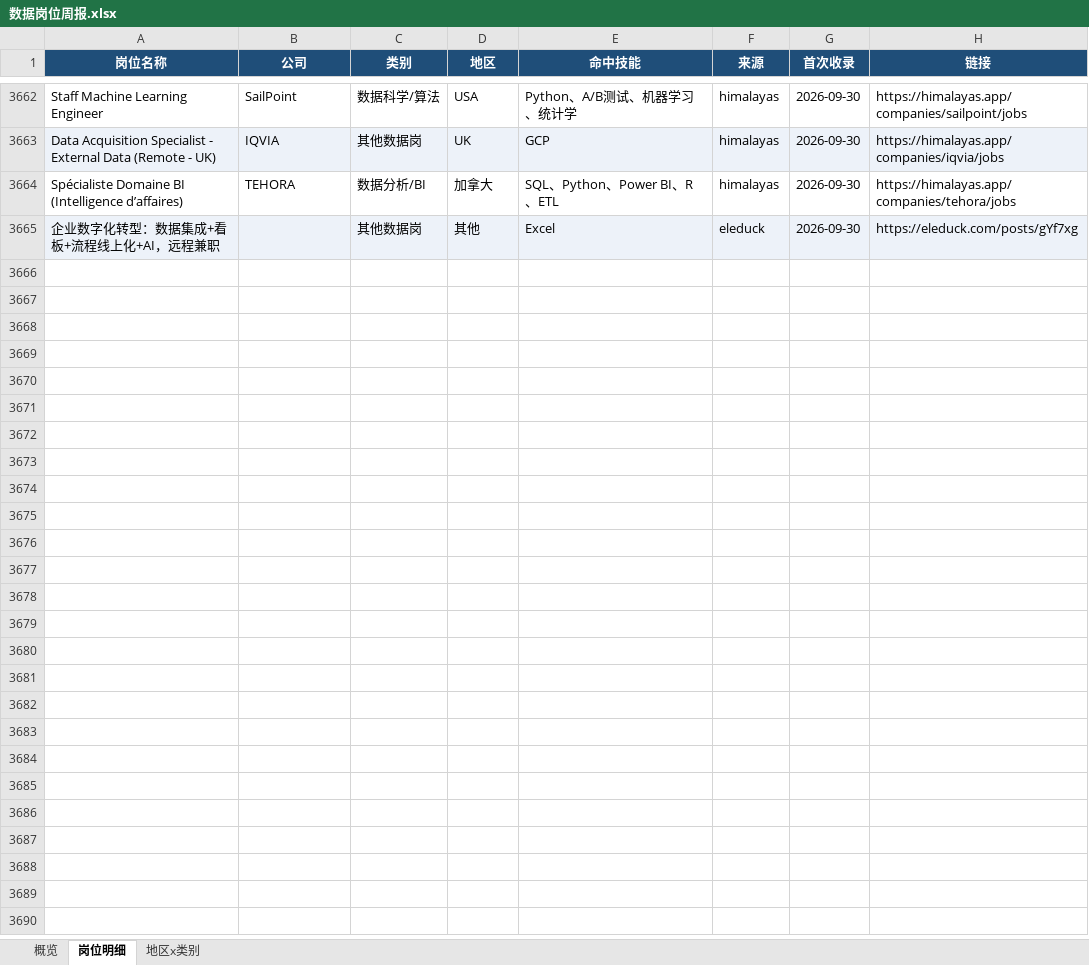
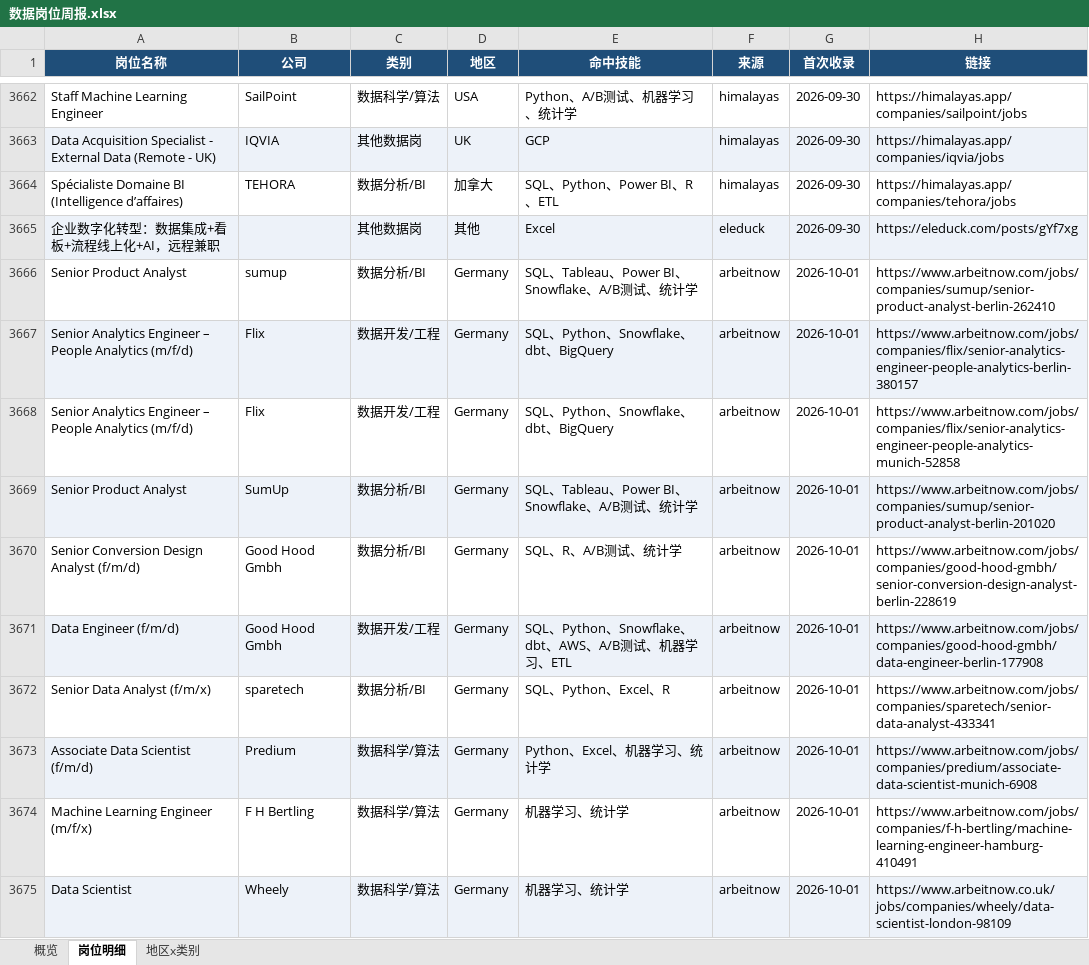
Before and after one commit to EGG-ZERO/da-job-radar, an Excel workbook: reports/数据岗位周报.xlsx, sheet 岗位明细, drawn as a sheet; only a part is shown, gaps mark what is left out; values as stored, in another font and other column widths than the file's, no borders; the diff covers the shown part only; the diff names each change by its address in the sheet, - before the commit and + after, or states it on an @@ line.

```diff
--- a/reports/数据岗位周报.xlsx (sheet 岗位明细)
+++ b/reports/数据岗位周报.xlsx (sheet 岗位明细)
+row 3666: Senior Product Analyst | sumup | 数据分析/BI | Germany | SQL、Tableau、Power BI、Snowflake、A/B测试、统计学 | arbeitnow | 2026-10-01 | https://www.arbeitnow.com/jobs/companies/sumup/senior-product-analyst-berlin-262410
+row 3667: Senior Analytics Engineer – People Analytics (m/f/d) | Flix | 数据开发/工程 | Germany | SQL、Python、Snowflake、dbt、BigQuery | arbeitnow | 2026-10-01 | https://www.arbeitnow.com/jobs/companies/flix/senior-analytics-engineer-people-analytics-berlin-380157
+row 3668: Senior Analytics Engineer – People Analytics (m/f/d) | Flix | 数据开发/工程 | Germany | SQL、Python、Snowflake、dbt、BigQuery | arbeitnow | 2026-10-01 | https://www.arbeitnow.com/jobs/companies/flix/senior-analytics-engineer-people-analytics-munich-52858
+row 3669: Senior Product Analyst | SumUp | 数据分析/BI | Germany | SQL、Tableau、Power BI、Snowflake、A/B测试、统计学 | arbeitnow | 2026-10-01 | https://www.arbeitnow.com/jobs/companies/sumup/senior-product-analyst-berlin-201020
+row 3670: Senior Conversion Design Analyst (f/m/d) | Good Hood Gmbh | 数据分析/BI | Germany | SQL、R、A/B测试、统计学 | arbeitnow | 2026-10-01 | https://www.arbeitnow.com/jobs/companies/good-hood-gmbh/senior-conversion-design-analyst-berlin-228619
+row 3671: Data Engineer (f/m/d) | Good Hood Gmbh | 数据开发/工程 | Germany | SQL、Python、Snowflake、dbt、AWS、A/B测试、机器学习、ETL | arbeitnow | 2026-10-01 | https://www.arbeitnow.com/jobs/companies/good-hood-gmbh/data-engineer-berlin-177908
+row 3672: Senior Data Analyst (f/m/x) | sparetech | 数据分析/BI | Germany | SQL、Python、Excel、R | arbeitnow | 2026-10-01 | https://www.arbeitnow.com/jobs/companies/sparetech/senior-data-analyst-433341
+row 3673: Associate Data Scientist (f/m/d) | Predium | 数据科学/算法 | Germany | Python、Excel、机器学习、统计学 | arbeitnow | 2026-10-01 | https://www.arbeitnow.com/jobs/companies/predium/associate-data-scientist-munich-6908
+row 3674: Machine Learning Engineer (m/f/x) | F H Bertling | 数据科学/算法 | Germany | 机器学习、统计学 | arbeitnow | 2026-10-01 | https://www.arbeitnow.com/jobs/companies/f-h-bertling/machine-learning-engineer-hamburg-410491
+row 3675: Data Scientist | Wheely | 数据科学/算法 | Germany | 机器学习、统计学 | arbeitnow | 2026-10-01 | https://www.arbeitnow.co.uk/jobs/companies/wheely/data-scientist-london-98109
```
Also changed, not shown: 44 added rows elsewhere in this sheet, sheet 概览, sheet 地区x类别, 5 other files.
